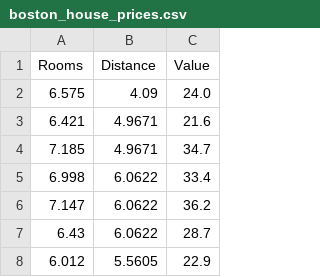
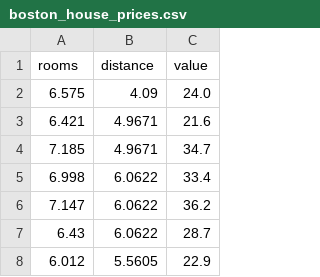
Before and after one commit to tariqzahratahdi/MachineLearning, a CSV file: datasets/boston_house_prices.csv, drawn as a sheet; only a part is shown; removed rows and columns are numbered as before the commit, all else as after; the diff names each change by its address in the sheet, - before the commit and + after, or states it on an @@ line.

Commit message:
Update boston_house_prices.csv

```diff
--- a/datasets/boston_house_prices.csv
+++ b/datasets/boston_house_prices.csv
-row 1: Rooms | Distance | Value
+row 1: rooms | distance | value
```
